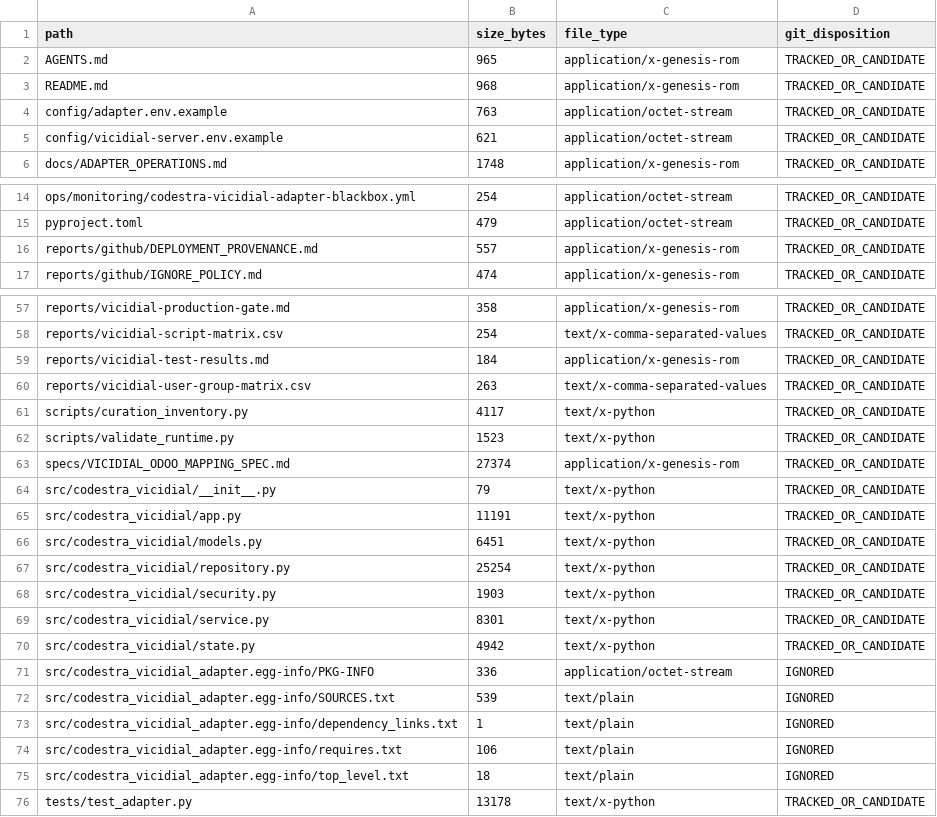
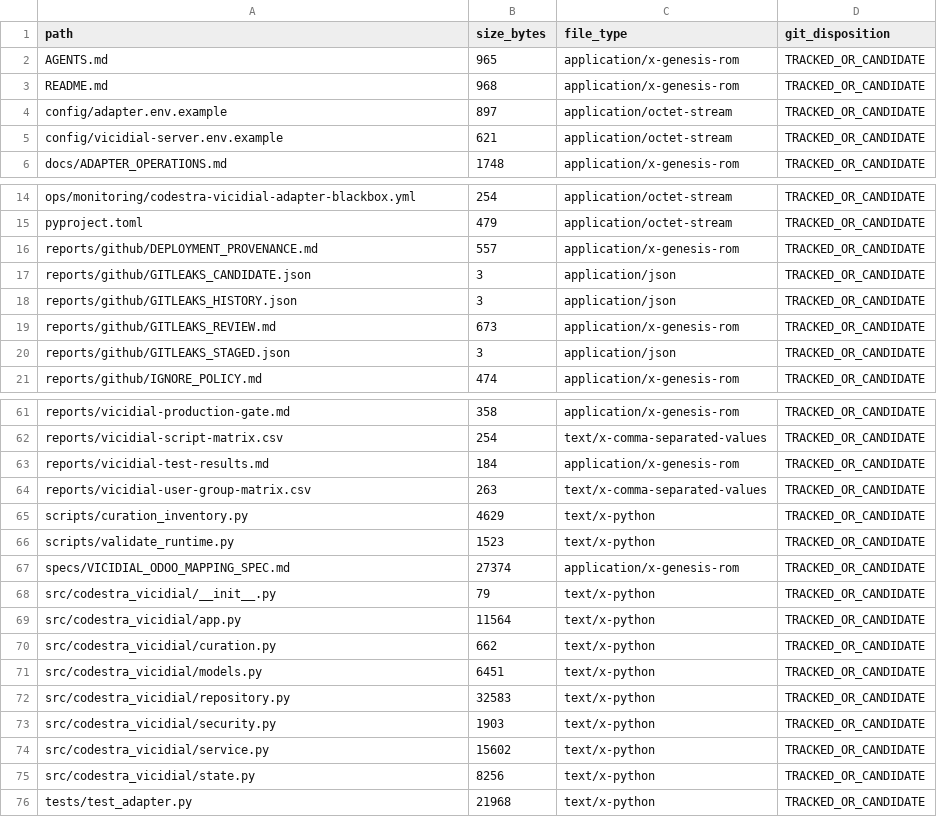
Before and after one commit to appolon1908/codestra-production-platform, a CSV file: vicidial/reports/github/WORKING_TREE_INVENTORY.csv, drawn as a sheet; only a part is shown, gaps mark what is left out; the diff covers the shown part only.

```diff
--- a/vicidial/reports/github/WORKING_TREE_INVENTORY.csv
+++ b/vicidial/reports/github/WORKING_TREE_INVENTORY.csv
@@ -3,3 +3,3 @@ AGENTS.md,965,application/x-genesis-rom,TRACKED_OR_CANDIDATE
 README.md,968,application/x-genesis-rom,TRACKED_OR_CANDIDATE
-config/adapter.env.example,763,application/octet-stream,TRACKED_OR_CANDIDATE
+config/adapter.env.example,897,application/octet-stream,TRACKED_OR_CANDIDATE
 config/vicidial-server.env.example,621,application/octet-stream,TRACKED_OR_CANDIDATE
@@ -16,2 +16,6 @@ pyproject.toml,479,application/octet-stream,TRACKED_OR_CANDIDATE
 reports/github/DEPLOYMENT_PROVENANCE.md,557,application/x-genesis-rom,TRACKED_OR_CANDIDATE
+reports/github/GITLEAKS_CANDIDATE.json,3,application/json,TRACKED_OR_CANDIDATE
+reports/github/GITLEAKS_HISTORY.json,3,application/json,TRACKED_OR_CANDIDATE
+reports/github/GITLEAKS_REVIEW.md,673,application/x-genesis-rom,TRACKED_OR_CANDIDATE
+reports/github/GITLEAKS_STAGED.json,3,application/json,TRACKED_OR_CANDIDATE
 reports/github/IGNORE_POLICY.md,474,application/x-genesis-rom,TRACKED_OR_CANDIDATE
@@ -60,3 +64,3 @@ reports/vicidial-test-results.md,184,application/x-genesis-rom,TRACKED_OR_CANDID
 reports/vicidial-user-group-matrix.csv,263,text/x-comma-separated-values,TRACKED_OR_CANDIDATE
-scripts/curation_inventory.py,4117,text/x-python,TRACKED_OR_CANDIDATE
+scripts/curation_inventory.py,4629,text/x-python,TRACKED_OR_CANDIDATE
 scripts/validate_runtime.py,1523,text/x-python,TRACKED_OR_CANDIDATE
@@ -64,13 +68,9 @@ specs/VICIDIAL_ODOO_MAPPING_SPEC.md,27374,application/x-genesis-rom,TRACKED_OR_C
 src/codestra_vicidial/__init__.py,79,text/x-python,TRACKED_OR_CANDIDATE
-src/codestra_vicidial/app.py,11191,text/x-python,TRACKED_OR_CANDIDATE
+src/codestra_vicidial/app.py,11564,text/x-python,TRACKED_OR_CANDIDATE
+src/codestra_vicidial/curation.py,662,text/x-python,TRACKED_OR_CANDIDATE
 src/codestra_vicidial/models.py,6451,text/x-python,TRACKED_OR_CANDIDATE
-src/codestra_vicidial/repository.py,25254,text/x-python,TRACKED_OR_CANDIDATE
+src/codestra_vicidial/repository.py,32583,text/x-python,TRACKED_OR_CANDIDATE
 src/codestra_vicidial/security.py,1903,text/x-python,TRACKED_OR_CANDIDATE
-src/codestra_vicidial/service.py,8301,text/x-python,TRACKED_OR_CANDIDATE
-src/codestra_vicidial/state.py,4942,text/x-python,TRACKED_OR_CANDIDATE
-src/codestra_vicidial_adapter.egg-info/PKG-INFO,336,application/octet-stream,IGNORED
-src/codestra_vicidial_adapter.egg-info/SOURCES.txt,539,text/plain,IGNORED
-src/codestra_vicidial_adapter.egg-info/dependency_links.txt,1,text/plain,IGNORED
-src/codestra_vicidial_adapter.egg-info/requires.txt,106,text/plain,IGNORED
-src/codestra_vicidial_adapter.egg-info/top_level.txt,18,text/plain,IGNORED
-tests/test_adapter.py,13178,text/x-python,TRACKED_OR_CANDIDATE
+src/codestra_vicidial/service.py,15602,text/x-python,TRACKED_OR_CANDIDATE
+src/codestra_vicidial/state.py,8256,text/x-python,TRACKED_OR_CANDIDATE
+tests/test_adapter.py,21968,text/x-python,TRACKED_OR_CANDIDATE
```
Also changed, not shown: 8 edited cells elsewhere in this file, 20 other files.
